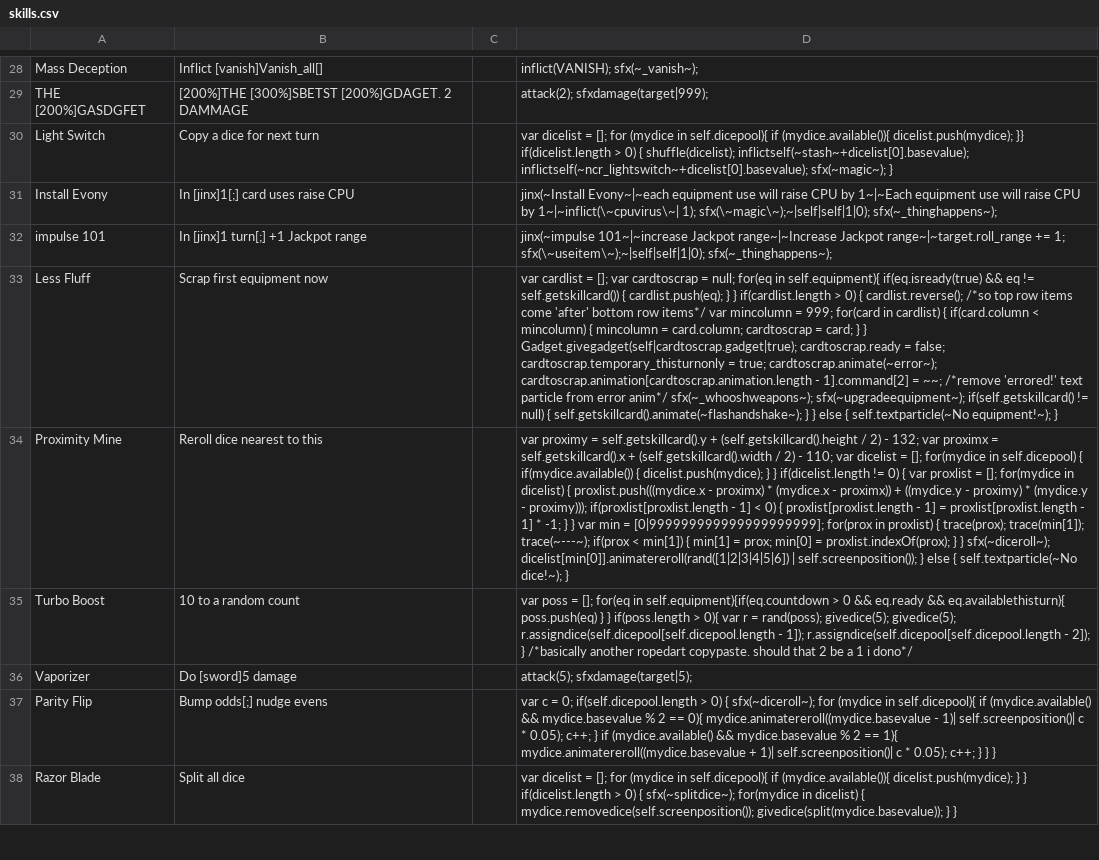
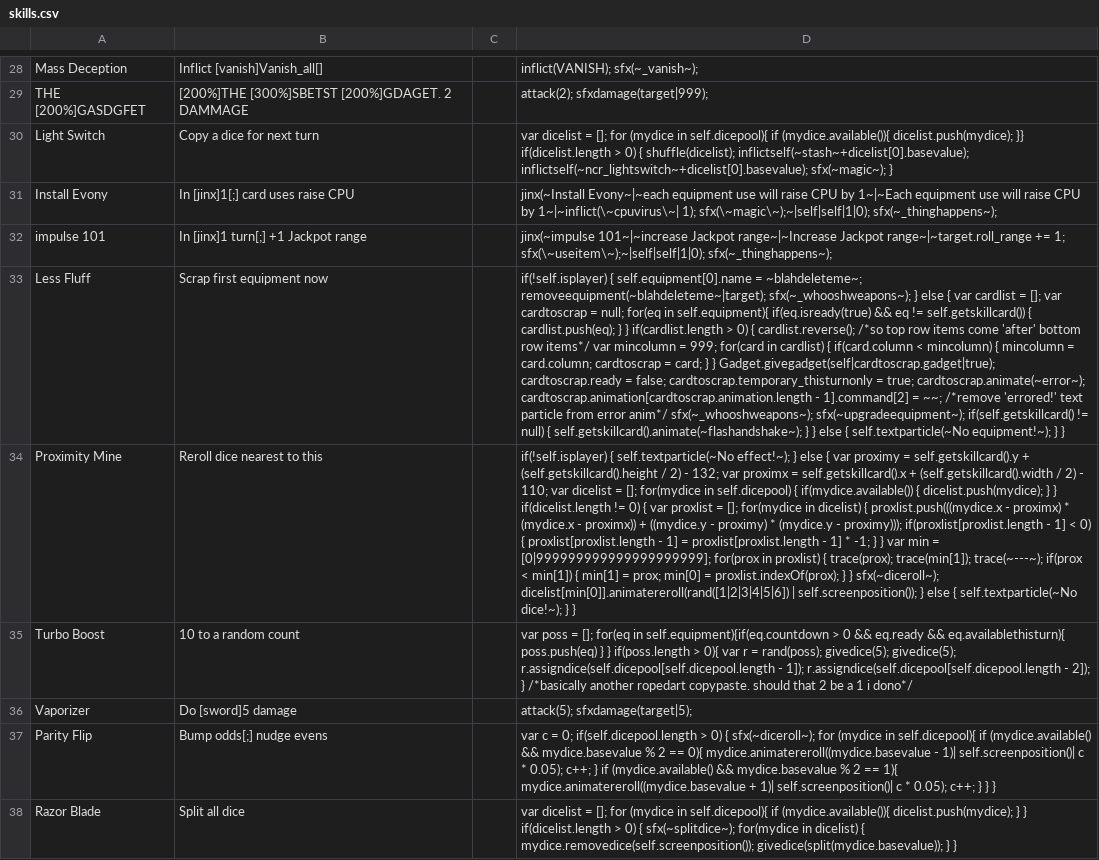
Before and after one commit to ncrecc/ncrmod, a CSV file: _append/data/text/skills.csv, drawn as a sheet; only a part is shown, gaps mark what is left out; the diff covers the shown part only; the diff names each change by its address in the sheet, - before the commit and + after, or states it on an @@ line.

```diff
--- a/_append/data/text/skills.csv
+++ b/_append/data/text/skills.csv
-D33: var cardlist = []; var cardtoscrap = null; for(eq in self.equipment){ if(eq.isready(true) && eq != self.getskillcard()) { cardlist.push(eq); } } if(cardlist.length > 0) { cardlist.reverse(); /*so top row items come 'after' bottom row items*/ var mincolumn = 999; for(card in cardlist) { if(card.column < mincolumn) { mincolumn = card.column; cardtoscrap = card; } } Gadget.givegadget(self|cardtoscrap.gadget|true); cardtoscrap.ready = false; cardtoscrap.temporary_thisturnonly = true; cardtoscrap.animate(~error~); cardtoscrap.animation[cardtoscrap.animation.length - 1].command[2] = ~~; /*remove 'errored!' text particle from error anim*/ sfx(~_whooshweapons~); sfx(~upgradeequipment~); if(self.getskillcard() != null) { self.getskillcard().animate(~flashandshake~); } } else { self.textparticle(~No equipment!~); }
+D33: if(!self.isplayer) { self.equipment[0].name = ~blahdeleteme~; removeequipment(~blahdeleteme~|target); sfx(~_whooshweapons~); } else { var cardlist = []; var cardtoscrap = null; for(eq in self.equipment){ if(eq.isready(true) && eq != self.getskillcard()) { cardlist.push(eq); } } if(cardlist.length > 0) { cardlist.reverse(); /*so top row items come 'after' bottom row items*/ var mincolumn = 999; for(card in cardlist) { if(card.column < mincolumn) { mincolumn = card.column; cardtoscrap = card; } } Gadget.givegadget(self|cardtoscrap.gadget|true); cardtoscrap.ready = false; cardtoscrap.temporary_thisturnonly = true; cardtoscrap.animate(~error~); cardtoscrap.animation[cardtoscrap.animation.length - 1].command[2] = ~~; /*remove 'errored!' text particle from error anim*/ sfx(~_whooshweapons~); sfx(~upgradeequipment~); if(self.getskillcard() != null) { self.getskillcard().animate(~flashandshake~); } } else { self.textparticle(~No equipment!~); } }
-D34: var proximy = self.getskillcard().y + (self.getskillcard().height / 2) - 132; var proximx = self.getskillcard().x + (self.getskillcard().width / 2) - 110; var dicelist = []; for(mydice in self.dicepool) { if(mydice.available()) { dicelist.push(mydice); } } if(dicelist.length != 0) { var proxlist = []; for(mydice in dicelist) { proxlist.push(((mydice.x - proximx) * (mydice.x - proximx)) + ((mydice.y - proximy) * (mydice.y - proximy))); if(proxlist[proxlist.length - 1] < 0) { proxlist[proxlist.length - 1] = proxlist[proxlist.length - 1] * -1; } } var min = [0|999999999999999999999]; for(prox in proxlist) { trace(prox); trace(min[1]); trace(~---~); if(prox < min[1]) { min[1] = prox; min[0] = proxlist.indexOf(prox); } } sfx(~diceroll~); dicelist[min[0]].animatereroll(rand([1|2|3|4|5|6]) | self.screenposition()); } else { self.textparticle(~No dice!~); }
+D34: if(!self.isplayer) { self.textparticle(~No effect!~); } else { var proximy = self.getskillcard().y + (self.getskillcard().height / 2) - 132; var proximx = self.getskillcard().x + (self.getskillcard().width / 2) - 110; var dicelist = []; for(mydice in self.dicepool) { if(mydice.available()) { dicelist.push(mydice); } } if(dicelist.length != 0) { var proxlist = []; for(mydice in dicelist) { proxlist.push(((mydice.x - proximx) * (mydice.x - proximx)) + ((mydice.y - proximy) * (mydice.y - proximy))); if(proxlist[proxlist.length - 1] < 0) { proxlist[proxlist.length - 1] = proxlist[proxlist.length - 1] * -1; } } var min = [0|999999999999999999999]; for(prox in proxlist) { trace(prox); trace(min[1]); trace(~---~); if(prox < min[1]) { min[1] = prox; min[0] = proxlist.indexOf(prox); } } sfx(~diceroll~); dicelist[min[0]].animatereroll(rand([1|2|3|4|5|6]) | self.screenposition()); } else { self.textparticle(~No dice!~); } }
```
Also changed, not shown: 9 edited cells elsewhere in this file, _append/data/text/equipment.csv, _append/data/text/fighters.csv, 25 other files.
